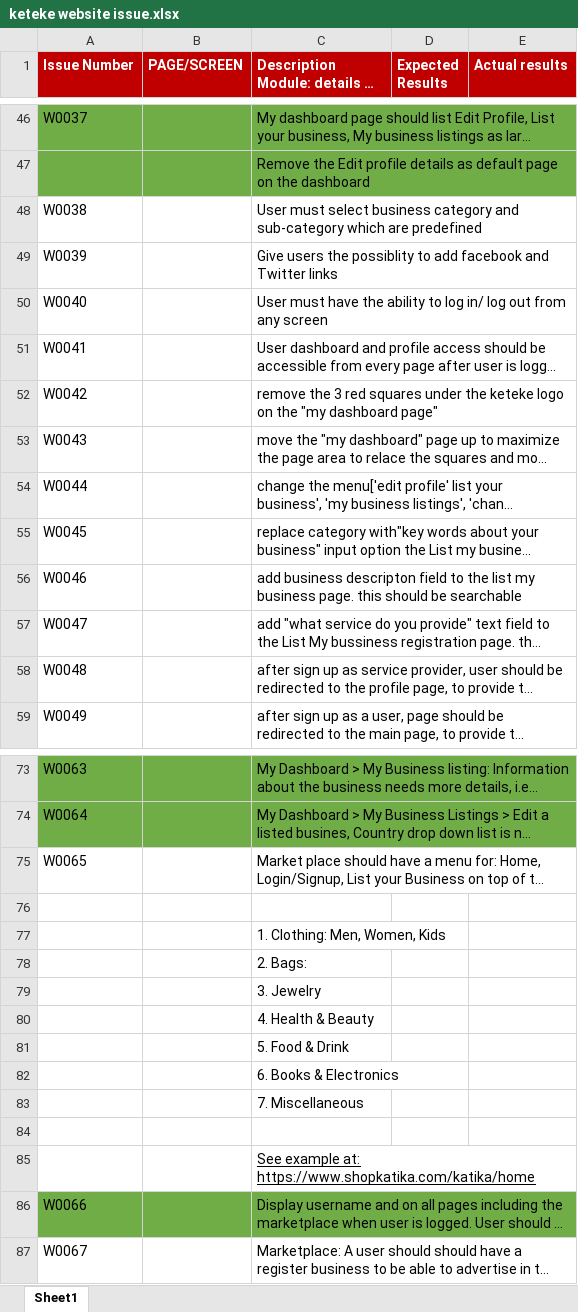
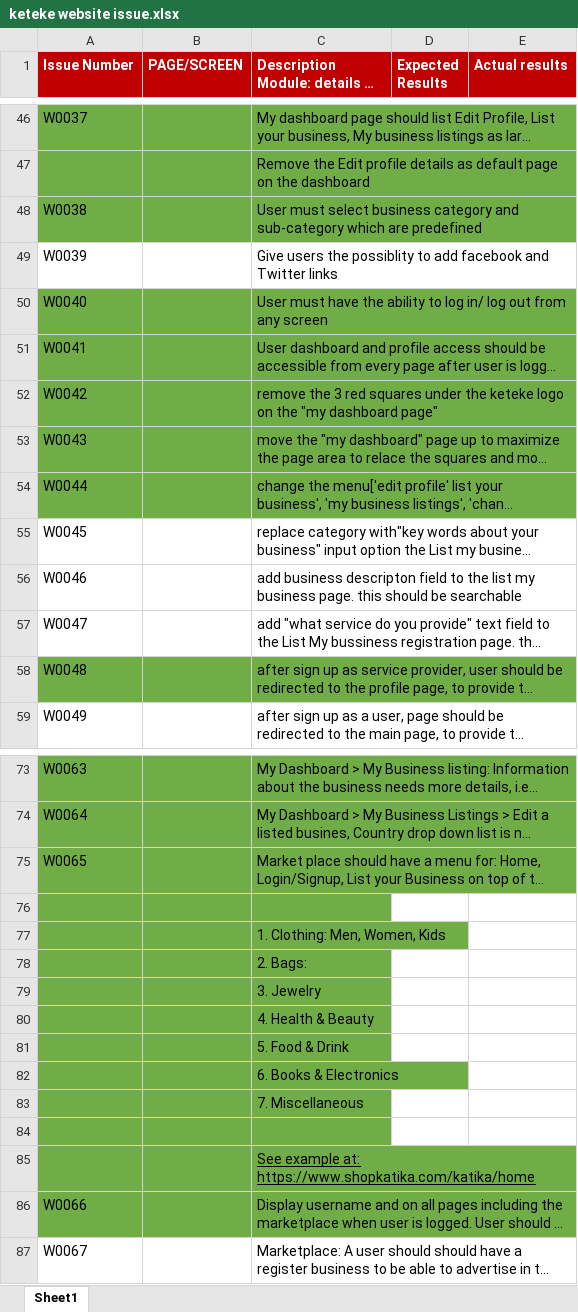
Before and after one commit to sayantanigi/keteke, an Excel workbook: keteke website issue.xlsx, sheet Sheet1, drawn as a sheet; only a part is shown, gaps mark what is left out; long unchanged cells end in …; values as stored, in another font and other column widths than the file's, no borders; the diff covers the shown part only; the diff names each change by its address in the sheet, - before the commit and + after, or states it on an @@ line.

```diff
--- a/keteke website issue.xlsx (sheet Sheet1)
+++ b/keteke website issue.xlsx (sheet Sheet1)
-A48:C48 fill: none
+A48:C48 fill: #70AD47
-A50:C54 fill: none
+A50:C54 fill: #70AD47
-A58:C58 fill: none
+A58:C58 fill: #70AD47
-A75:C85 fill: none
+A75:C85 fill: #70AD47
```
Also changed, not shown: cell formats elsewhere in this sheet, 57 other files.
